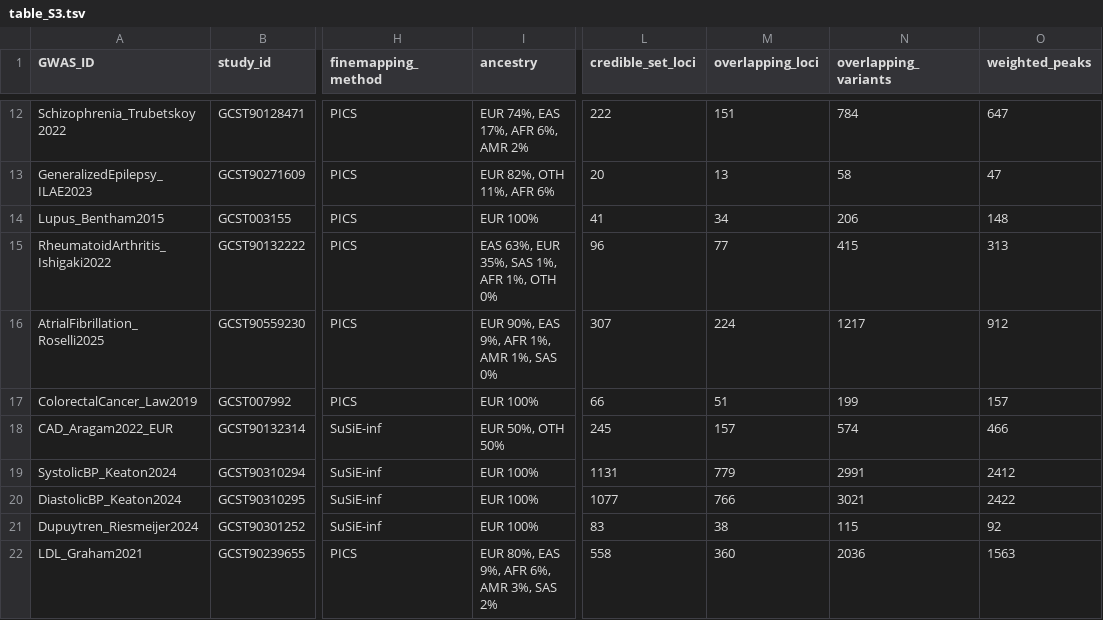
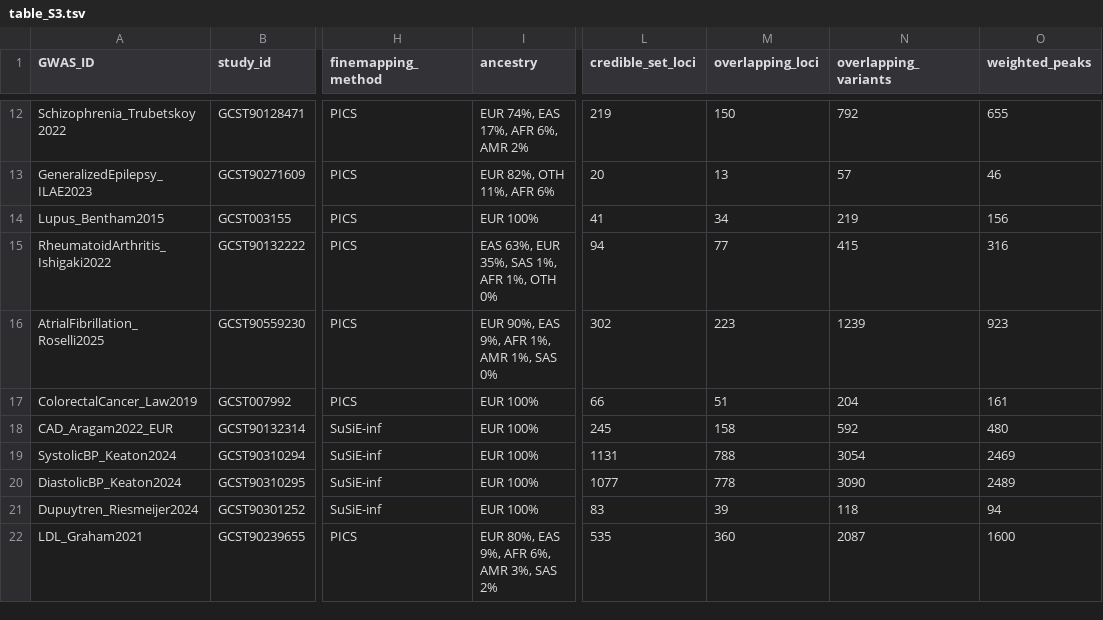
Before and after one commit to koefoeden/multiomeR, a TSV file: pipeline_manuscript_figures/results/data/table_S3.tsv, drawn as a sheet; only a part is shown, gaps mark what is left out; the diff covers the shown part only; the diff names each change by its address in the sheet, - before the commit and + after, or states it on an @@ line.

```diff
--- a/pipeline_manuscript_figures/results/data/table_S3.tsv
+++ b/pipeline_manuscript_figures/results/data/table_S3.tsv
-L12 (credible_set_loci): 222
+L12 (credible_set_loci): 219
-M12 (overlapping_loci): 151
+M12 (overlapping_loci): 150
-N12 (overlapping_variants): 784
+N12 (overlapping_variants): 792
-O12 (weighted_peaks): 647
+O12 (weighted_peaks): 655
-N13 (overlapping_variants): 58
+N13 (overlapping_variants): 57
-O13 (weighted_peaks): 47
+O13 (weighted_peaks): 46
-N14 (overlapping_variants): 206
+N14 (overlapping_variants): 219
-O14 (weighted_peaks): 148
+O14 (weighted_peaks): 156
-L15 (credible_set_loci): 96
+L15 (credible_set_loci): 94
-O15 (weighted_peaks): 313
+O15 (weighted_peaks): 316
-L16 (credible_set_loci): 307
+L16 (credible_set_loci): 302
-M16 (overlapping_loci): 224
+M16 (overlapping_loci): 223
-N16 (overlapping_variants): 1217
+N16 (overlapping_variants): 1239
-O16 (weighted_peaks): 912
+O16 (weighted_peaks): 923
-N17 (overlapping_variants): 199
+N17 (overlapping_variants): 204
-O17 (weighted_peaks): 157
+O17 (weighted_peaks): 161
-I18 (ancestry): EUR 50%, OTH 50%
+I18 (ancestry): EUR 100%
-M18 (overlapping_loci): 157
+M18 (overlapping_loci): 158
-N18 (overlapping_variants): 574
+N18 (overlapping_variants): 592
-O18 (weighted_peaks): 466
+O18 (weighted_peaks): 480
-M19 (overlapping_loci): 779
+M19 (overlapping_loci): 788
-N19 (overlapping_variants): 2991
+N19 (overlapping_variants): 3054
-O19 (weighted_peaks): 2412
+O19 (weighted_peaks): 2469
-M20 (overlapping_loci): 766
+M20 (overlapping_loci): 778
-N20 (overlapping_variants): 3021
+N20 (overlapping_variants): 3090
-O20 (weighted_peaks): 2422
+O20 (weighted_peaks): 2489
-M21 (overlapping_loci): 38
+M21 (overlapping_loci): 39
-N21 (overlapping_variants): 115
+N21 (overlapping_variants): 118
-O21 (weighted_peaks): 92
+O21 (weighted_peaks): 94
-L22 (credible_set_loci): 558
+L22 (credible_set_loci): 535
-N22 (overlapping_variants): 2036
+N22 (overlapping_variants): 2087
-O22 (weighted_peaks): 1563
+O22 (weighted_peaks): 1600
```
Also changed, not shown: 51 edited cells elsewhere in this file, pipeline_manuscript_figures/results/data/algorithm_parity/measurements.tsv, pipeline_manuscript_figures/results/data/algorithm_parity/parity.tsv, 11 other files.
